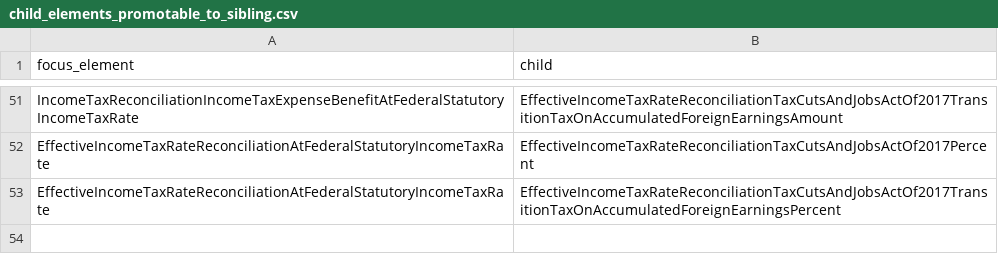
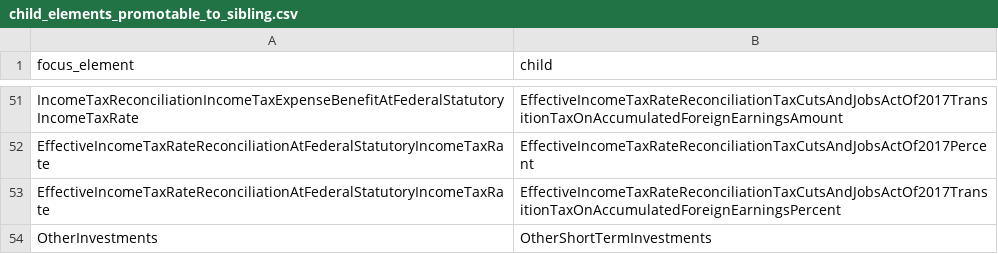
Before and after one commit to DataQualityCommittee/dqc_us_rules, a CSV file: dqc_us_rules/resources/DQC_US_0081/child_elements_promotable_to_sibling.csv, drawn as a sheet; only a part is shown, gaps mark what is left out; the diff names each change by its address in the sheet, - before the commit and + after, or states it on an @@ line.

```diff
--- a/dqc_us_rules/resources/DQC_US_0081/child_elements_promotable_to_sibling.csv
+++ b/dqc_us_rules/resources/DQC_US_0081/child_elements_promotable_to_sibling.csv
+row 54: OtherInvestments | OtherShortTermInvestments
```
Also changed, not shown: 10 other files.
